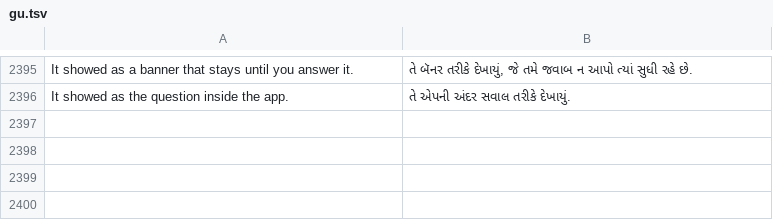
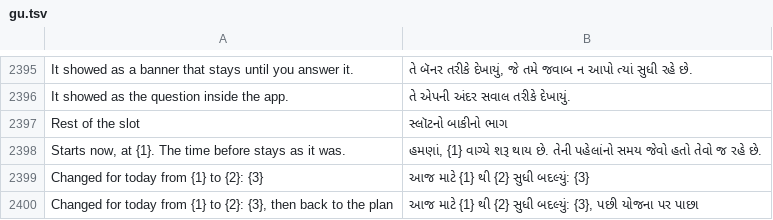
Before and after one commit to codeavirata/Dinacharya-Launcher, a TSV file: app/src/main/assets/lang/gu.tsv, drawn as a sheet; only a part is shown, gaps mark what is left out; the diff names each change by its address in the sheet, - before the commit and + after, or states it on an @@ line.

```diff
--- a/app/src/main/assets/lang/gu.tsv
+++ b/app/src/main/assets/lang/gu.tsv
+row 2397: Rest of the slot | સ્લૉટનો બાકીનો ભાગ
+row 2398: Starts now, at {1}. The time before stays as it was. | હમણાં, {1} વાગ્યે શરૂ થાય છે. તેની પહેલાંનો સમય જેવો હતો તેવો જ રહે છે.
+row 2399: Changed for today from {1} to {2}: {3} | આજ માટે {1} થી {2} સુધી બદલ્યું: {3}
+row 2400: Changed for today from {1} to {2}: {3}, then back to the plan | આજ માટે {1} થી {2} સુધી બદલ્યું: {3}, પછી યોજના પર પાછા
```
Also changed, not shown: app/src/main/assets/lang/bn.tsv, app/src/main/assets/lang/hi.tsv, 15 other files.
